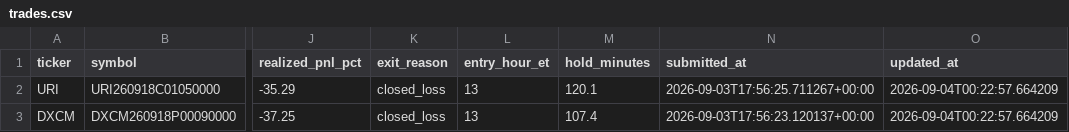
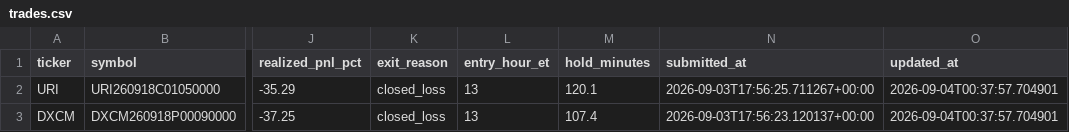
Before and after one commit to franciscoa19/stonkmonitor, a CSV file: backend/reports/trades.csv, drawn as a sheet; only a part is shown, gaps mark what is left out; the diff names each change by its address in the sheet, - before the commit and + after, or states it on an @@ line.

Commit message:
eval-data: daily report 2026-09-04

```diff
--- a/backend/reports/trades.csv
+++ b/backend/reports/trades.csv
-O2:O3 (updated_at): 2026-09-04T00:22:57.664209
+O2:O3 (updated_at): 2026-09-04T00:37:57.704901
```
Also changed, not shown: 1 other file.
